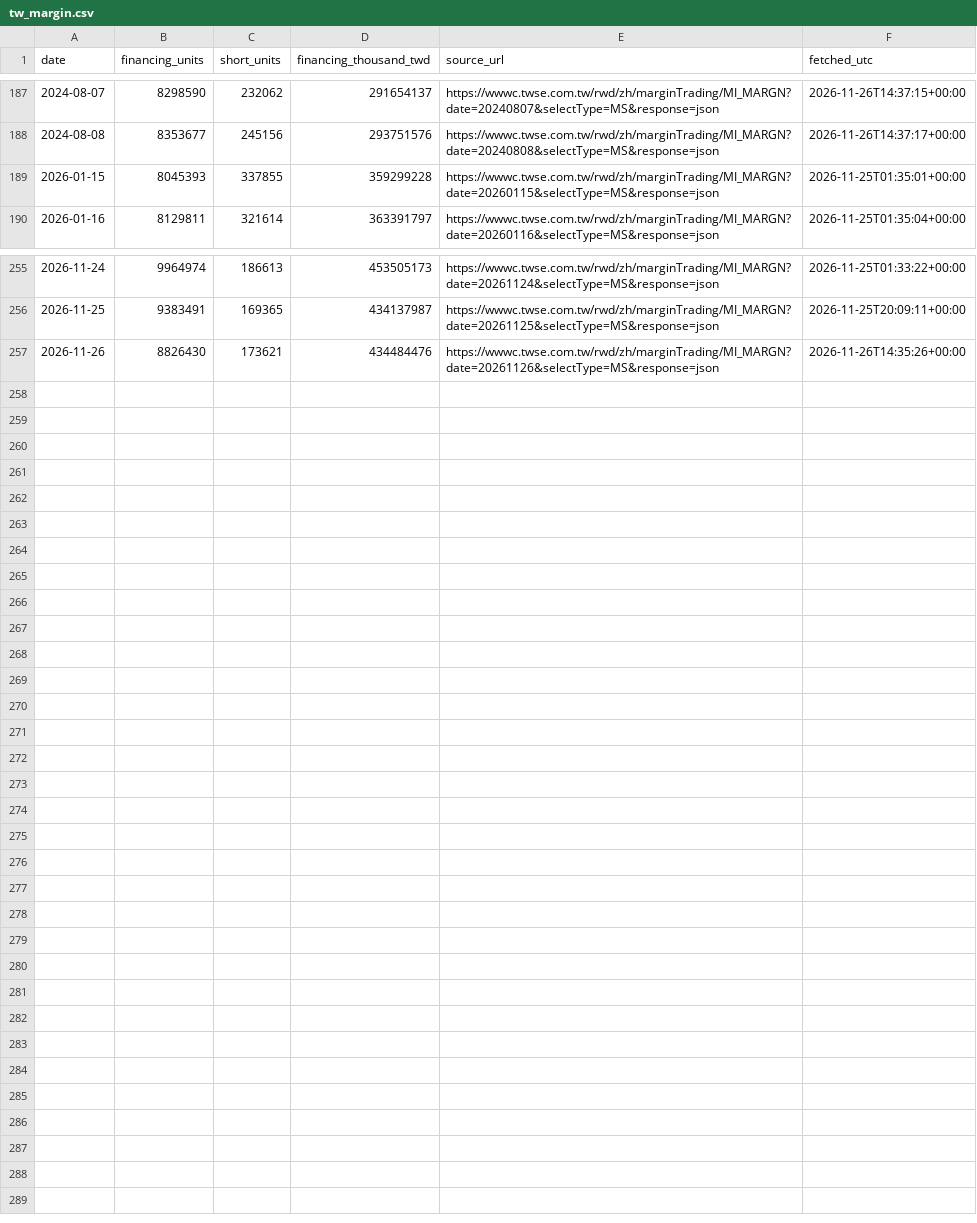
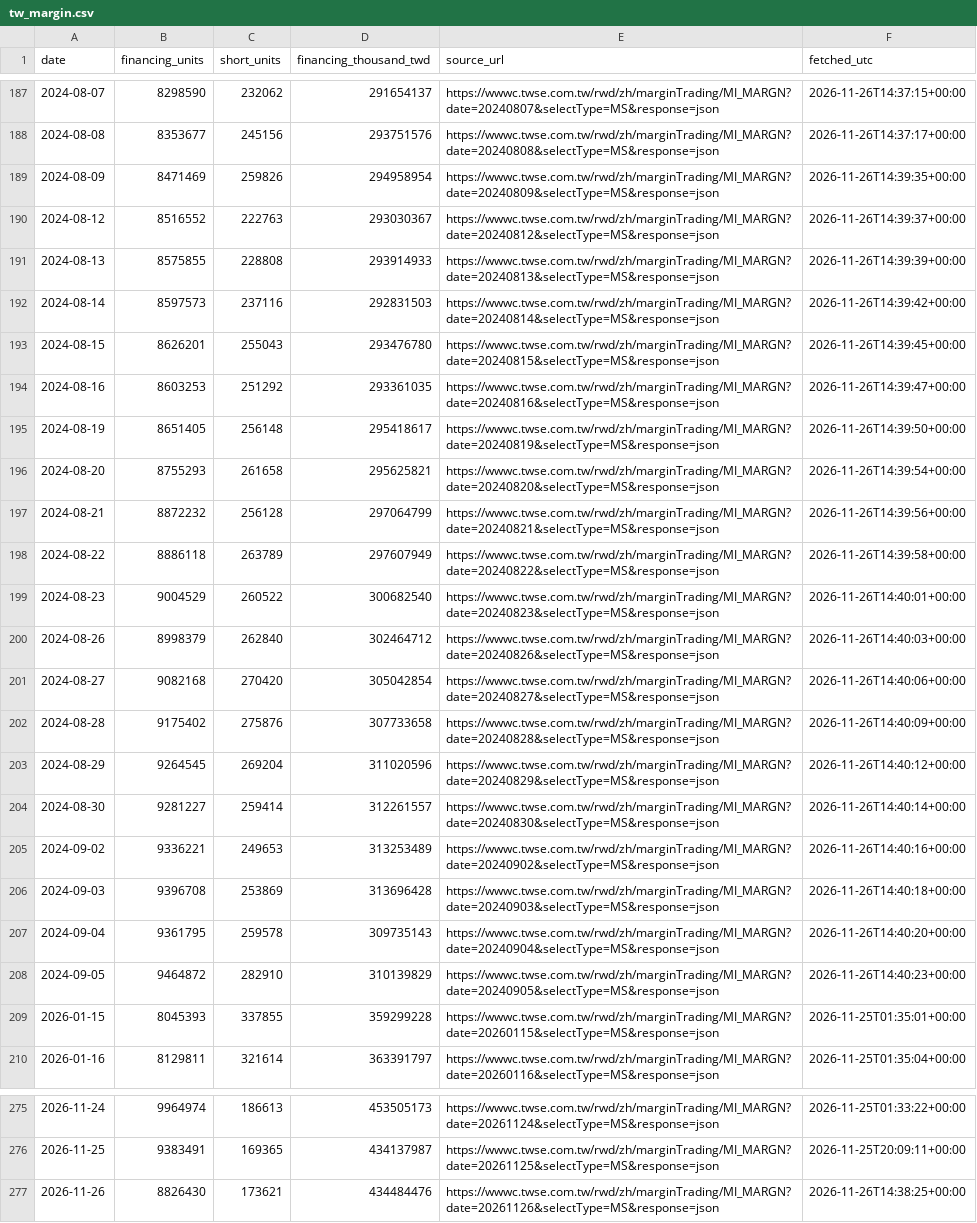
Before and after one commit to JC0303/jc-market-data, a CSV file: data/market/tw_margin.csv, drawn as a sheet; only a part is shown, gaps mark what is left out.

```diff
--- a/data/market/tw_margin.csv
+++ b/data/market/tw_margin.csv
@@ -188,2 +188,22 @@ date,financing_units,short_units,financing_thousand_twd,source_url,fetched_utc
 2024-08-08,8353677,245156,293751576,https://wwwc.twse.com.tw/rwd/zh/marginTrading/MI_MARGN?date=20240808&selectType=MS&response=json,2026-11-26T14:37:17+00:00
+2024-08-09,8471469,259826,294958954,https://wwwc.twse.com.tw/rwd/zh/marginTrading/MI_MARGN?date=20240809&selectType=MS&response=json,2026-11-26T14:39:35+00:00
+2024-08-12,8516552,222763,293030367,https://wwwc.twse.com.tw/rwd/zh/marginTrading/MI_MARGN?date=20240812&selectType=MS&response=json,2026-11-26T14:39:37+00:00
+2024-08-13,8575855,228808,293914933,https://wwwc.twse.com.tw/rwd/zh/marginTrading/MI_MARGN?date=20240813&selectType=MS&response=json,2026-11-26T14:39:39+00:00
+2024-08-14,8597573,237116,292831503,https://wwwc.twse.com.tw/rwd/zh/marginTrading/MI_MARGN?date=20240814&selectType=MS&response=json,2026-11-26T14:39:42+00:00
+2024-08-15,8626201,255043,293476780,https://wwwc.twse.com.tw/rwd/zh/marginTrading/MI_MARGN?date=20240815&selectType=MS&response=json,2026-11-26T14:39:45+00:00
+2024-08-16,8603253,251292,293361035,https://wwwc.twse.com.tw/rwd/zh/marginTrading/MI_MARGN?date=20240816&selectType=MS&response=json,2026-11-26T14:39:47+00:00
+2024-08-19,8651405,256148,295418617,https://wwwc.twse.com.tw/rwd/zh/marginTrading/MI_MARGN?date=20240819&selectType=MS&response=json,2026-11-26T14:39:50+00:00
+2024-08-20,8755293,261658,295625821,https://wwwc.twse.com.tw/rwd/zh/marginTrading/MI_MARGN?date=20240820&selectType=MS&response=json,2026-11-26T14:39:54+00:00
+2024-08-21,8872232,256128,297064799,https://wwwc.twse.com.tw/rwd/zh/marginTrading/MI_MARGN?date=20240821&selectType=MS&response=json,2026-11-26T14:39:56+00:00
+2024-08-22,8886118,263789,297607949,https://wwwc.twse.com.tw/rwd/zh/marginTrading/MI_MARGN?date=20240822&selectType=MS&response=json,2026-11-26T14:39:58+00:00
+2024-08-23,9004529,260522,300682540,https://wwwc.twse.com.tw/rwd/zh/marginTrading/MI_MARGN?date=20240823&selectType=MS&response=json,2026-11-26T14:40:01+00:00
+2024-08-26,8998379,262840,302464712,https://wwwc.twse.com.tw/rwd/zh/marginTrading/MI_MARGN?date=20240826&selectType=MS&response=json,2026-11-26T14:40:03+00:00
+2024-08-27,9082168,270420,305042854,https://wwwc.twse.com.tw/rwd/zh/marginTrading/MI_MARGN?date=20240827&selectType=MS&response=json,2026-11-26T14:40:06+00:00
+2024-08-28,9175402,275876,307733658,https://wwwc.twse.com.tw/rwd/zh/marginTrading/MI_MARGN?date=20240828&selectType=MS&response=json,2026-11-26T14:40:09+00:00
+2024-08-29,9264545,269204,311020596,https://wwwc.twse.com.tw/rwd/zh/marginTrading/MI_MARGN?date=20240829&selectType=MS&response=json,2026-11-26T14:40:12+00:00
+2024-08-30,9281227,259414,312261557,https://wwwc.twse.com.tw/rwd/zh/marginTrading/MI_MARGN?date=20240830&selectType=MS&response=json,2026-11-26T14:40:14+00:00
+2024-09-02,9336221,249653,313253489,https://wwwc.twse.com.tw/rwd/zh/marginTrading/MI_MARGN?date=20240902&selectType=MS&response=json,2026-11-26T14:40:16+00:00
+2024-09-03,9396708,253869,313696428,https://wwwc.twse.com.tw/rwd/zh/marginTrading/MI_MARGN?date=20240903&selectType=MS&response=json,2026-11-26T14:40:18+00:00
+2024-09-04,9361795,259578,309735143,https://wwwc.twse.com.tw/rwd/zh/marginTrading/MI_MARGN?date=20240904&selectType=MS&response=json,2026-11-26T14:40:20+00:00
+2024-09-05,9464872,282910,310139829,https://wwwc.twse.com.tw/rwd/zh/marginTrading/MI_MARGN?date=20240905&selectType=MS&response=json,2026-11-26T14:40:23+00:00
 2026-01-15,8045393,337855,359299228,https://wwwc.twse.com.tw/rwd/zh/marginTrading/MI_MARGN?date=20260115&selectType=MS&response=json,2026-11-25T01:35:01+00:00
@@ -256,2 +276,2 @@ date,financing_units,short_units,financing_thousand_twd,source_url,fetched_utc
 2026-11-25,9383491,169365,434137987,https://wwwc.twse.com.tw/rwd/zh/marginTrading/MI_MARGN?date=20261125&selectType=MS&response=json,2026-11-25T20:09:11+00:00
-2026-11-26,8826430,173621,434484476,https://wwwc.twse.com.tw/rwd/zh/marginTrading/MI_MARGN?date=20261126&selectType=MS&response=json,2026-11-26T14:35:26+00:00
+2026-11-26,8826430,173621,434484476,https://wwwc.twse.com.tw/rwd/zh/marginTrading/MI_MARGN?date=20261126&selectType=MS&response=json,2026-11-26T14:38:25+00:00
```
Also changed, not shown: data/market/DEXTAUS.csv, data/market/DFF.csv, 11 other files.
